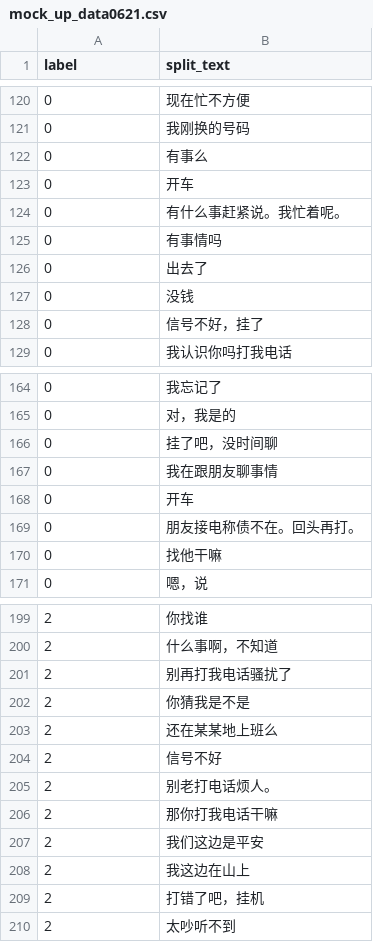
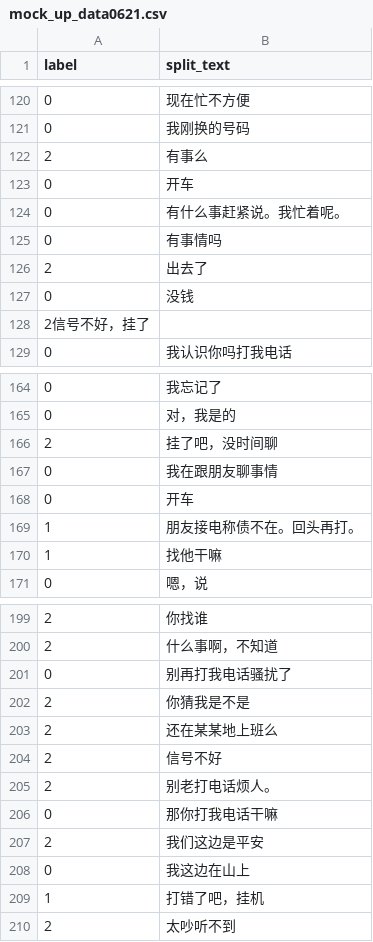
Before and after one commit to TSLNIHAOGIT/Chatbot1.0_ss, a CSV file: MLModel/data/IDClassifier/mock_up_data0621.csv, drawn as a sheet; only a part is shown, gaps mark what is left out; the diff covers the shown part only.

```diff
--- a/MLModel/data/IDClassifier/mock_up_data0621.csv
+++ b/MLModel/data/IDClassifier/mock_up_data0621.csv
@@ -121,3 +121,3 @@ label,split_text
 0,我刚换的号码
-0,有事么
+2,有事么
 0,开车
@@ -125,5 +125,5 @@ label,split_text
 0,有事情吗
-0,出去了
+2,出去了
 0,没钱
-0,信号不好，挂了
+2信号不好，挂了
 0,我认识你吗打我电话
@@ -165,7 +165,7 @@ label,split_text
 0,对，我是的
-0,挂了吧，没时间聊
+2,挂了吧，没时间聊
 0,我在跟朋友聊事情
 0,开车
-0,朋友接电称债不在。回头再打。
-0,找他干嘛
+1,朋友接电称债不在。回头再打。
+1,找他干嘛
 0,嗯，说
@@ -200,3 +200,3 @@ label,split_text
 2,什么事啊，不知道
-2,别再打我电话骚扰了
+0,别再打我电话骚扰了
 2,你猜我是不是
@@ -205,6 +205,6 @@ label,split_text
 2,别老打电话烦人。
-2,那你打我电话干嘛
+0,那你打我电话干嘛
 2,我们这边是平安
-2,我这边在山上
-2,打错了吧，挂机
+0,我这边在山上
+1,打错了吧，挂机
 2,太吵听不到
```
Also changed, not shown: 1 added row, 1 removed row and 40 edited cells elsewhere in this file.
